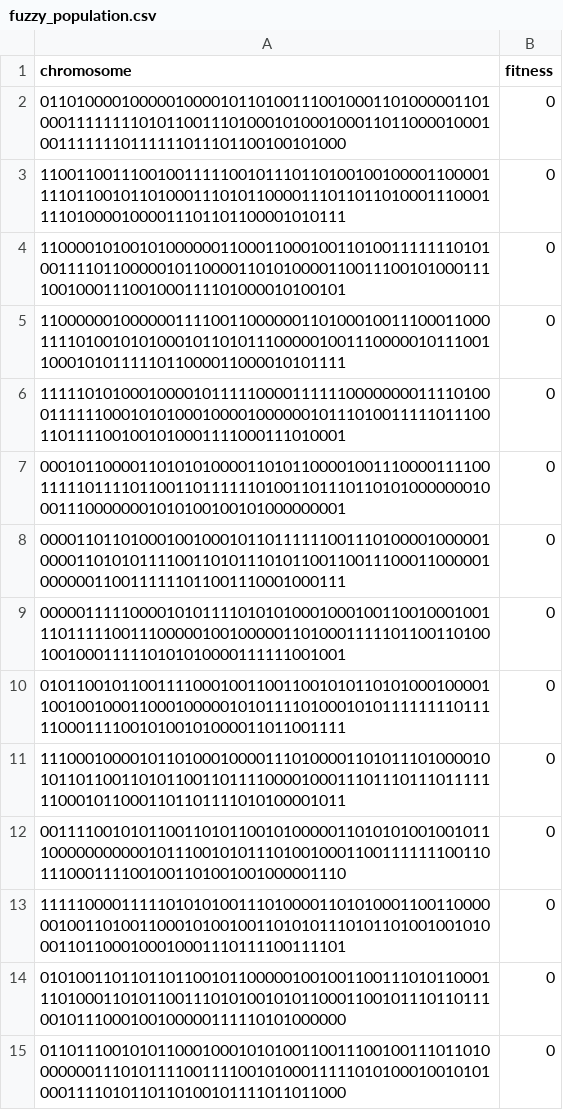
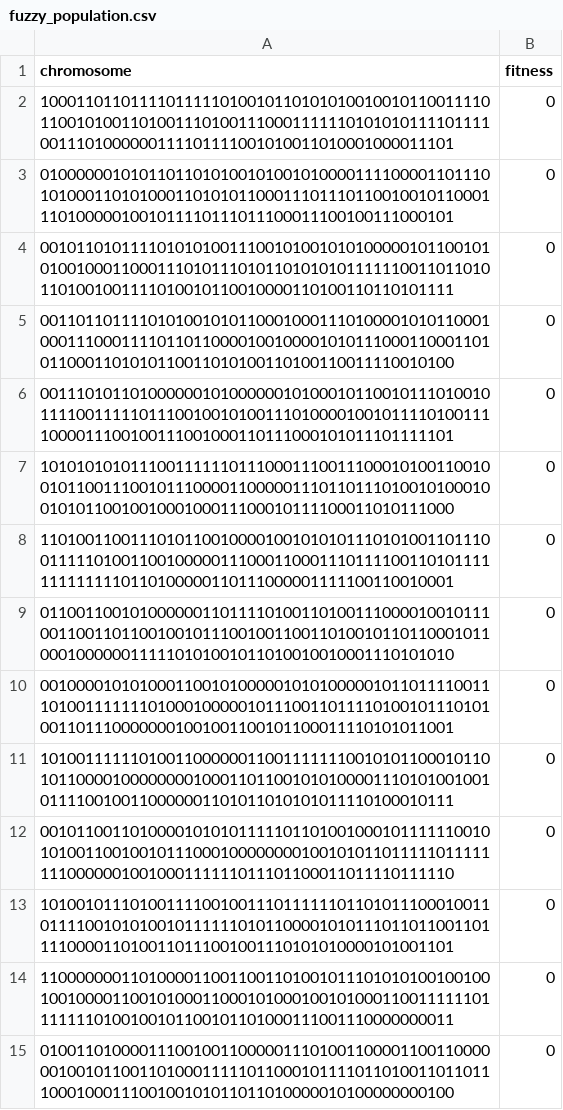
Before and after one commit to ducttrn/xpilot-agents, a CSV file: fuzzy/fuzzy_population.csv, drawn as a sheet; only a part is shown; the diff covers the shown part only.

Commit message:
Fixed fuzzy chromosome length

```diff
--- a/fuzzy/fuzzy_population.csv
+++ b/fuzzy/fuzzy_population.csv
@@ -1,15 +1,15 @@
 chromosome,fitness
-01101000010000010000101101001110010001101000001101000111111110101100111010001010001000110110000100010011111110111111011101100100101000,0
-11001100111001001111100101110110100100100001100001111011001011010001110101100001110110110100011100011110100001000011101101100001010111,0
-11000010100101000000110001100010011010011111110101001111011000001011000011010100001100111001010001111001000111001000111101000010100101,0
-11000000100000011110011000000110100010011100011000111101001010100010110101110000010011100000101110011000101011111011000011000010101111,0
-11111010100010000101111100001111110000000011110100011111100010101000100001000000101110100111110111001101111001001010001111000111010001,0
-00010110000110101010000110101100001001110000111100111110111101100110111111010011011101101010000000100011100000001010100100101000000001,0
-00001101101000100100010110111111001110100001000001000011010101111001101011101011001100111000110000010000001100111111011001110001000111,0
-00000111110000101011110101010001000100110010001001110111110011100000100100000110100011111011001101001001000111110101010000111111001001,0
-01011001011001111000100110011001010110101000100001100100100011000100000101011110100010101111111101111100011110010100101000011011001111,0
-11100010000101101000100001110100001101011101000010101101100110101100110111100001000111011101110111111100010110001101101111010100001011,0
-00111100101011001101011001010000011010101001001011100000000000101110010101110100100011001111111001101110001111001001101001001000001110,0
-11111000011111010101001110100001101010001100110000001001101001100010100100110101011101011010010010100011011000100010001110111100111101,0
-01010011011011011001011000001001001100111010110001110100011010110011101010010101100011001011101101110010111000100100000111110101000000,0
-01101110010101100010001010100110011100100111011010000000111010111100111100101000111110101000100101010001111010110110100101111011011000,0
+10001101101111011111010010110101010010010110011110110010100110100111010011100011111101010101111011110011101000000111101111001010011010001000011101,0
+01000000101011011010100101001010000111100001101110101000110101000110101011000111011101100100101100011101000001001011110111011100011100100111000101,0
+00101101011110101010011100101001010100000101100101010010001100011101011101011010101011111100110110101101001001111010010110010000110100110110101111,0
+00110110111101010010101100010001110100001010110001000111000111101101100001001000010101110001100011010110001101010110011010100110100110011110010100,0
+00111010110100000010100000010100010110010111010010111100111110111001001010011101000010010111101001111000011100100111001000110111000101011101111101,0
+10101010101110011111101110001110011100010100110010010110011100101110000110000011101101110100101000100101011001001000100011100010111100011010111000,0
+11010011001110101100100001001010101110101001101110011111010011001000001110001100011101111001101011111111111110110100000110111000001111100110010001,0
+01100110010100000011011110100110100111000010010111001100110110010010111001001100110100101101100010110001000000111110101001011010010010001110101010,0
+00100001010100011001010000010101000001011011110011101001111111010001000001011100110111101001011101010011011100000001001001100101100011110101011001,0
+10100111111010011000000110011111110010101100010110101100001000000001000110110010101000011101010010010111100100110000001101011010101011110100010111,0
+00101100110100001010101111101101001000101111110010101001100100101110001000000001001010110111110111111110000001001000111111011101100011011110111110,0
+10100101110100111100100111011111101101011100010011011110010101001011111101011000010101110110110011011110000110100110111001001110101010000101001101,0
+11000000011010000110011001101001011101010100100100100100001100101000110001010001001010001100111111011111110100100101100101101000111001110000000011,0
+01001101000011100100110000011101001100001100110000001001011001101000111110110001011110110100110110111000100011100100101011011010000010100000000100,0
```
Also changed, not shown: 36 edited cells elsewhere in this file, 1 other file.
